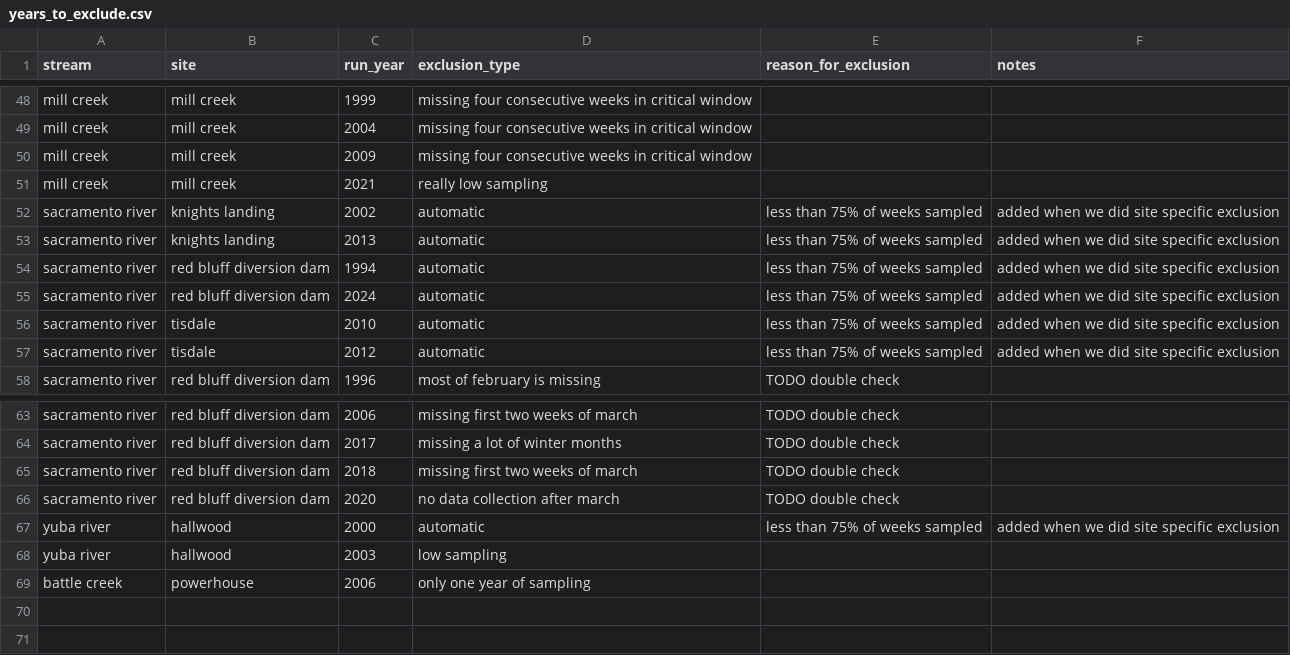
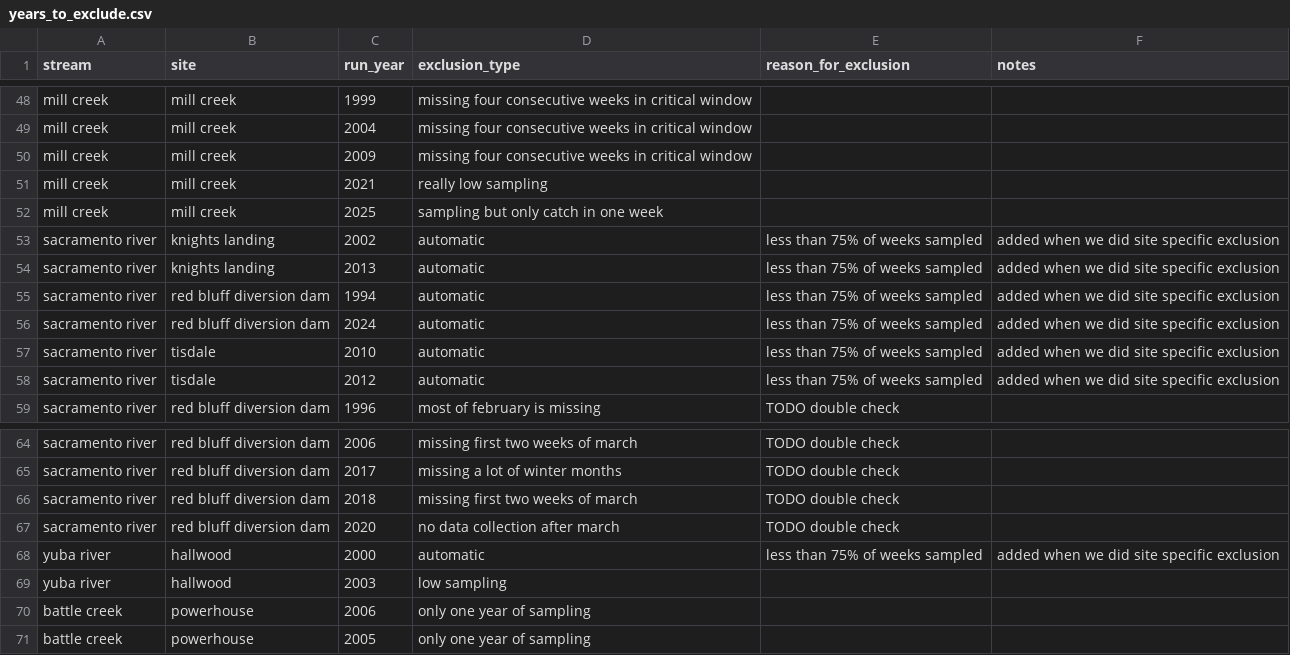
Before and after one commit to SRJPE/SRJPEdata, a CSV file: data-raw/helper-tables/years_to_exclude.csv, drawn as a sheet; only a part is shown, gaps mark what is left out.

```diff
--- a/data-raw/helper-tables/years_to_exclude.csv
+++ b/data-raw/helper-tables/years_to_exclude.csv
@@ -51,2 +51,3 @@ mill creek,mill creek,2009,missing four consecutive weeks in critical window ,,,
 mill creek,mill creek ,2021,really low sampling,,,
+mill creek,mill creek ,2025,sampling but only catch in one week,,,
 sacramento river,knights landing ,2002,automatic,less than 75% of weeks sampled,added when we did site specific exclusion,
@@ -69 +70,2 @@ yuba river,hallwood,2003,low sampling,,,
 battle creek,powerhouse,2006,only one year of sampling,,,
+battle creek,powerhouse,2005,only one year of sampling,,,
```
Also changed, not shown: 38 other files.
